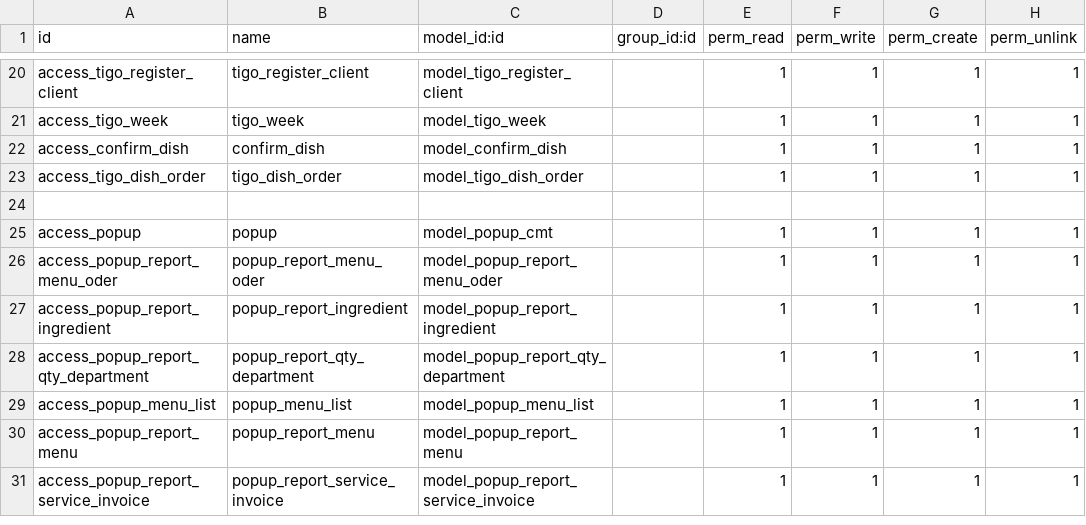
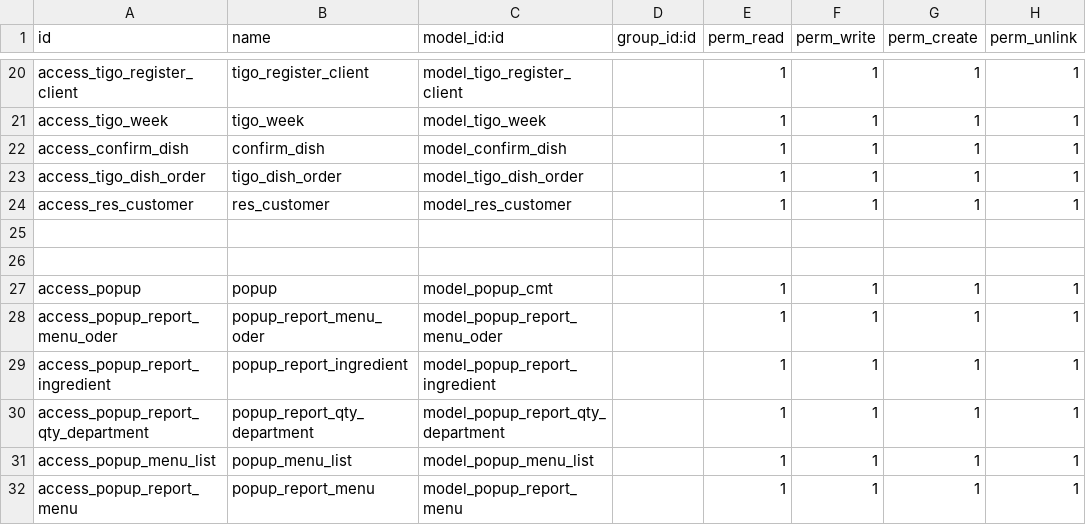
Before and after one commit to tuantruong01/QLSA, a CSV file: QL_SA/z_base/security/ir.model.access.csv, drawn as a sheet; only a part is shown, gaps mark what is left out; the shorter side is filled out with more unchanged rows.

```diff
--- a/QL_SA/z_base/security/ir.model.access.csv
+++ b/QL_SA/z_base/security/ir.model.access.csv
@@ -23,2 +23,4 @@ access_confirm_dish,confirm_dish,model_confirm_dish,,1,1,1,1
 access_tigo_dish_order,tigo_dish_order,model_tigo_dish_order,,1,1,1,1
+access_res_customer,res_customer,model_res_customer,,1,1,1,1
+
 
```
Also changed, not shown: 12 other files.
